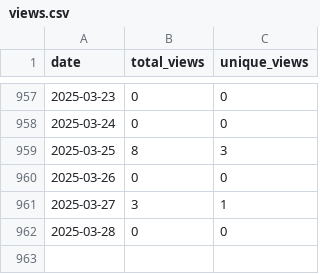
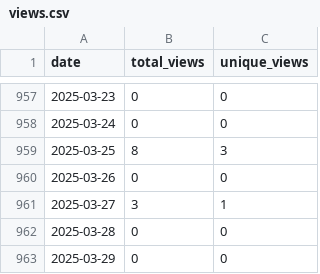
Before and after one commit to wumphlett/COMP-4320, a CSV file: .traffic/views.csv, drawn as a sheet; only a part is shown, gaps mark what is left out; the diff names each change by its address in the sheet, - before the commit and + after, or states it on an @@ line.

```diff
--- a/.traffic/views.csv
+++ b/.traffic/views.csv
+row 963: 2025-03-29 | 0 | 0
```
Also changed, not shown: .traffic/clones.csv, 3 other files.
